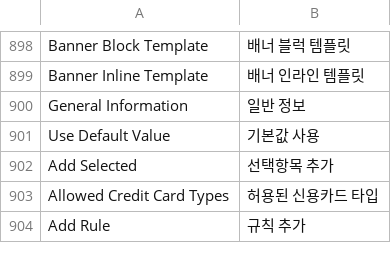
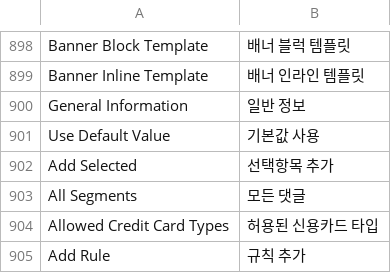
Before and after one commit to magento-l10n/language-ko_KR, a CSV file: ko_KR.csv, drawn as a sheet; only a part is shown, gaps mark what is left out; the diff names each change by its address in the sheet, - before the commit and + after, or states it on an @@ line.

Commit message:
Updating translations from Crowdin.

```diff
--- a/ko_KR.csv
+++ b/ko_KR.csv
+row 903: All Segments | 모든 댓글
```
Also changed, not shown: 1 other file.
